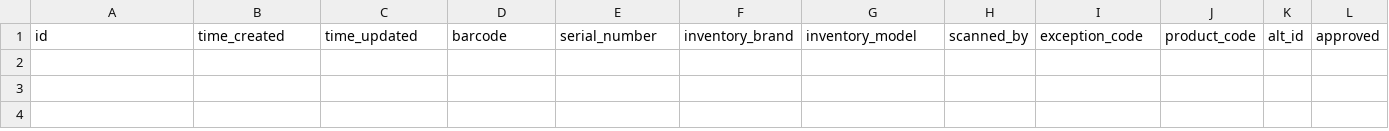
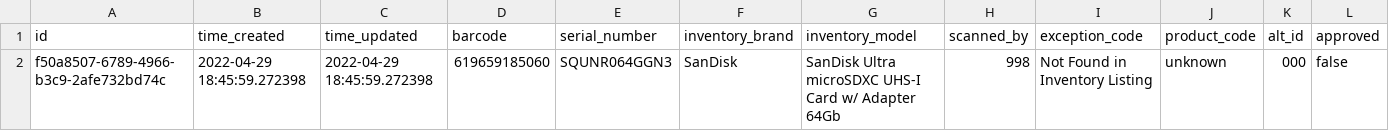
Before and after one commit to mahek-p41/cynergi, a CSV file: support/development/db/DatabaseDumps/cynergidb/0029__audit_exception.csv, drawn as a sheet; only a part is shown; rows hold the shown columns only; the diff names each change by its address in the sheet, - before the commit and + after, or states it on an @@ line.

Commit message:
CYN-1212 Adds audit data for development

```diff
--- a/support/development/db/DatabaseDumps/cynergidb/0029__audit_exception.csv
+++ b/support/development/db/DatabaseDumps/cynergidb/0029__audit_exception.csv
+row 2: f50a8507-6789-4966-b3c9-2afe732bd74c | 2022-04-29 18:45:59.272398 | 2022-04-29 18:45:59.272398 | 619659185060 | SQUNR064GGN3 | SanDisk | SanDisk Ultra microSDXC UHS-I Card w/ Adapter 64Gb | 998 | Not Found in Inventory Listing | unknown | 000 | false
```
Also changed, not shown: 3 other files.
